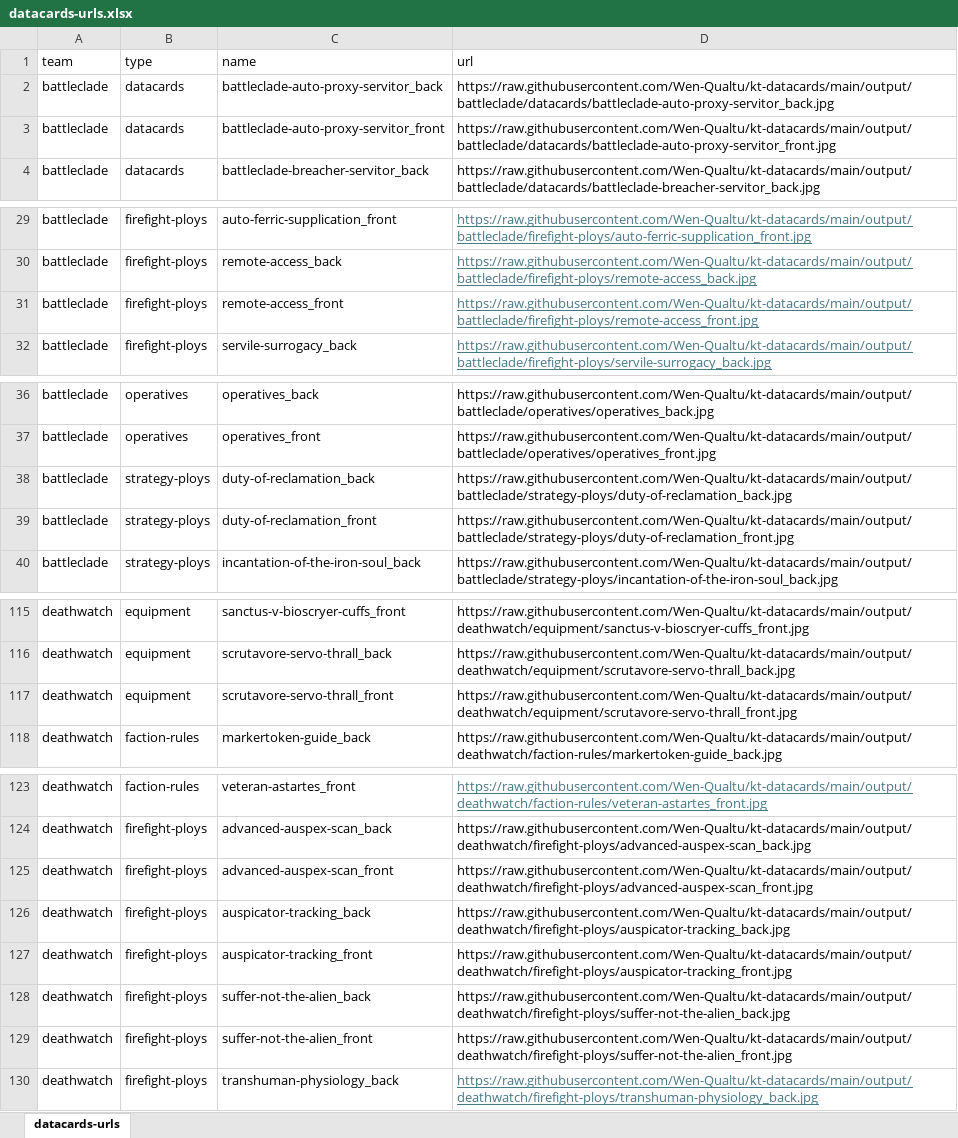
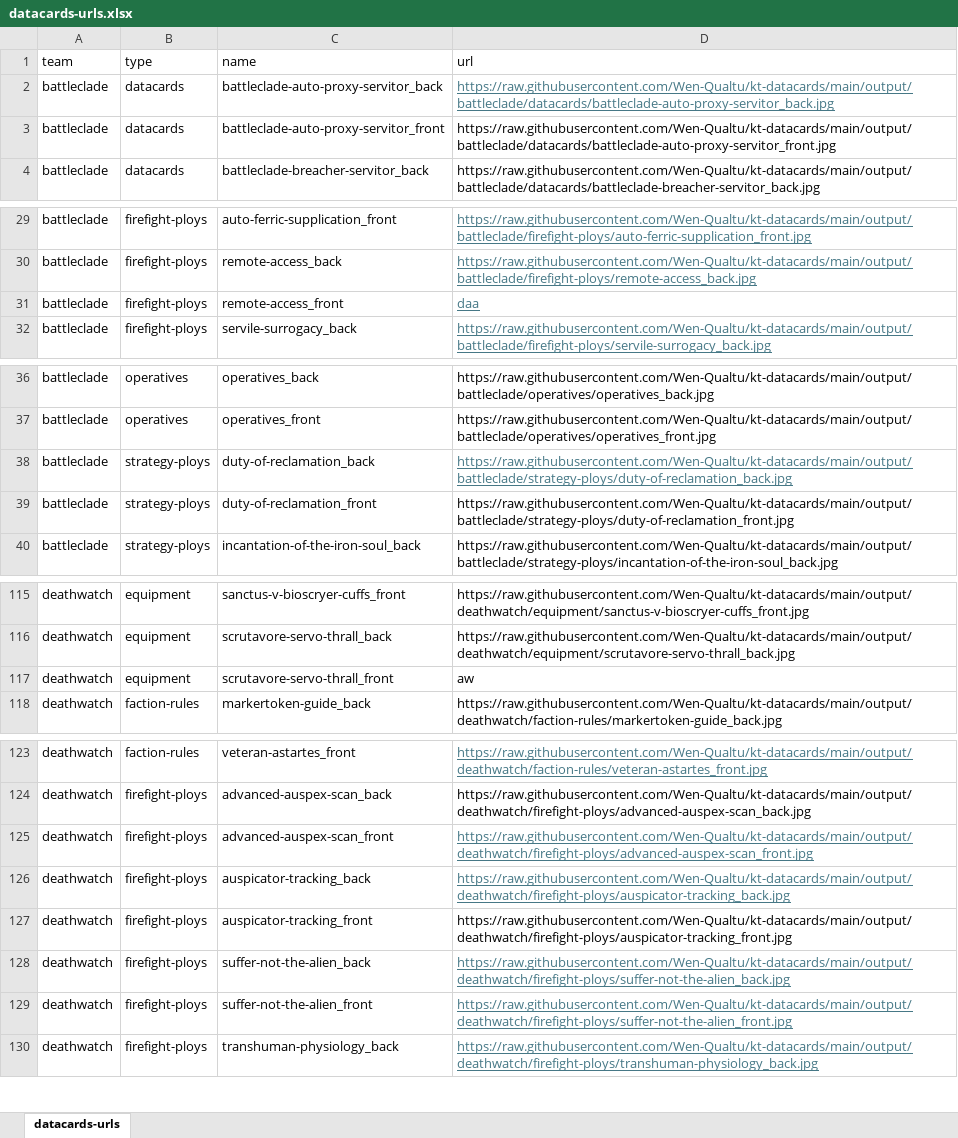
Before and after one commit to Wen-Qualtu/kt-datacards, an Excel workbook: datacards-urls.xlsx, sheet datacards-urls, drawn as a sheet; only a part is shown, gaps mark what is left out; values as stored, in another font and other column widths than the file's, no borders; table styles not drawn; the diff names each change by its address in the sheet, - before the commit and + after, or states it on an @@ line.

Commit message:
save excel

```diff
--- a/datacards-urls.xlsx (sheet datacards-urls)
+++ b/datacards-urls.xlsx (sheet datacards-urls)
@@ D2 underline: off → on, text colour: black → #467886 @@
-D31 (url): https://raw.githubusercontent.com/Wen-Qualtu/kt-datacards/main/output/battleclade/firefight-ploys/remote-access_front.jpg
+D31 (url): daa
@@ D38 underline: off → on, text colour: black → #467886 @@
-D117 (url): https://raw.githubusercontent.com/Wen-Qualtu/kt-datacards/main/output/deathwatch/equipment/scrutavore-servo-thrall_front.jpg
+D117 (url): aw
@@ D125:D126 underline: off → on, text colour: black → #467886 @@
@@ D128:D129 underline: off → on, text colour: black → #467886 @@
```
